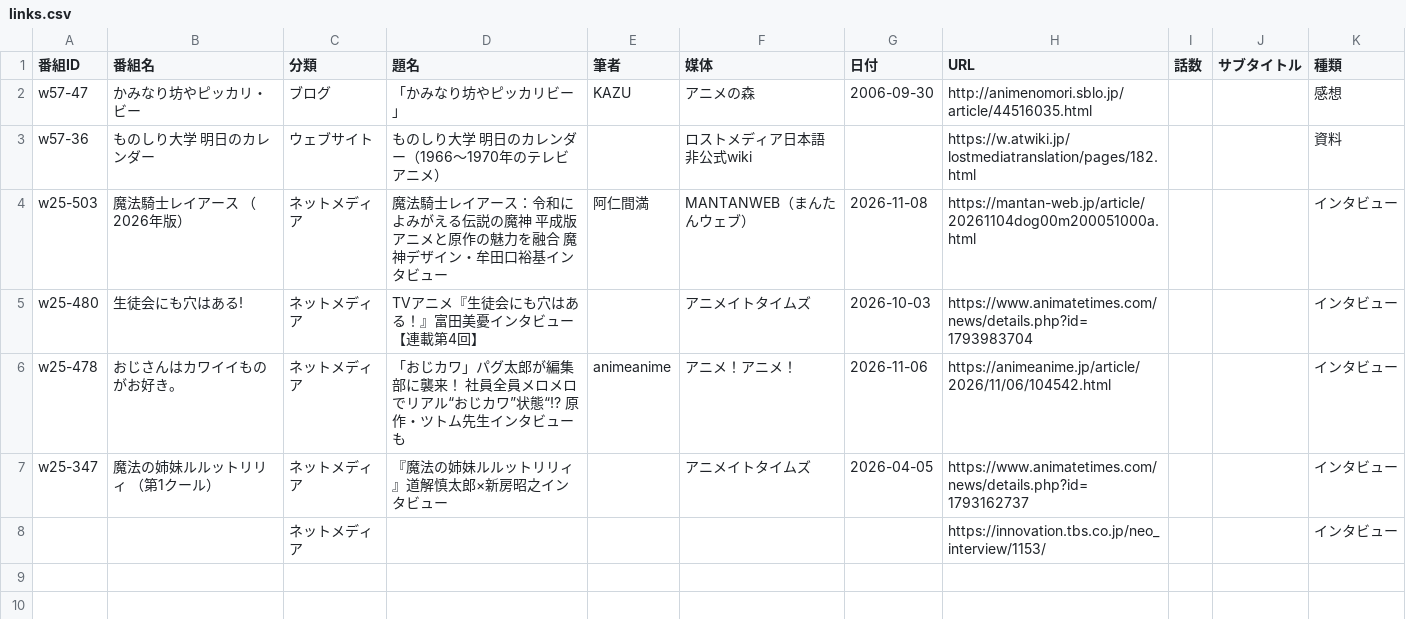
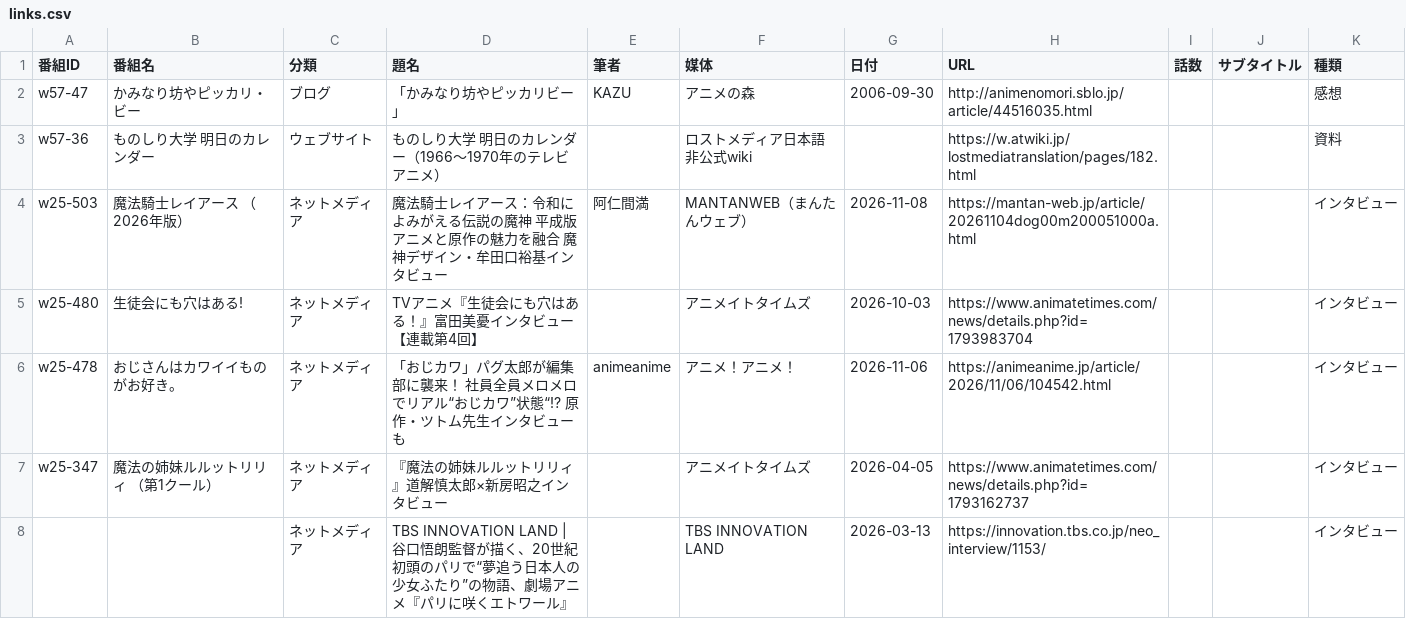
Before and after one commit to nzanke/anime-world, a CSV file: content/links.csv, drawn as a sheet.

```diff
--- a/content/links.csv
+++ b/content/links.csv
@@ -7,2 +7,2 @@ w25-478,おじさんはカワイイものがお好き。,ネットメディア,
 w25-347,魔法の姉妹ルルットリリィ （第1クール）,ネットメディア,『魔法の姉妹ルルットリリィ』道解慎太郎×新房昭之インタビュー,,アニメイトタイムズ,2026-04-05,https://www.animatetimes.com/news/details.php?id=1793162737,,,インタビュー
-,,ネットメディア,,,,,https://innovation.tbs.co.jp/neo_interview/1153/,,,インタビュー
+,,ネットメディア,TBS INNOVATION LAND | 谷口悟朗監督が描く、20世紀初頭のパリで“夢追う日本人の少女ふたり”の物語、劇場アニメ『パリに咲くエトワール』,,TBS INNOVATION LAND,2026-03-13,https://innovation.tbs.co.jp/neo_interview/1153/,,,インタビュー
```
